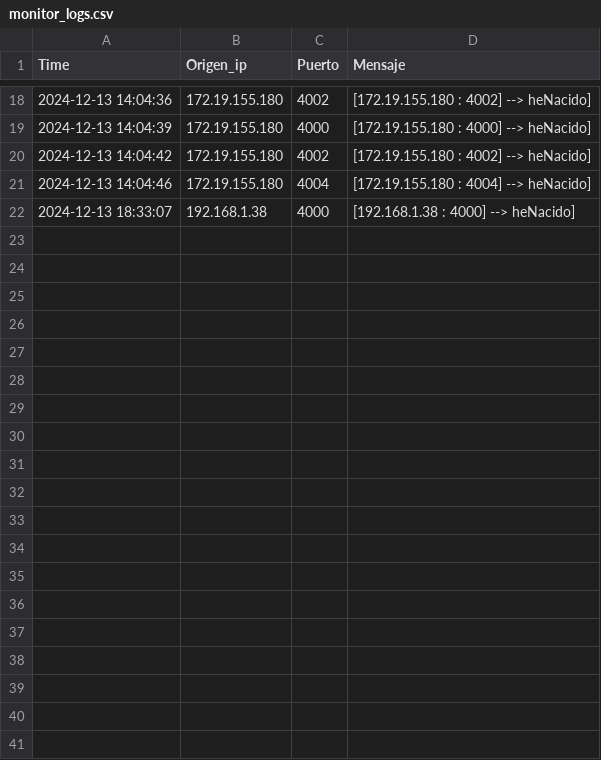
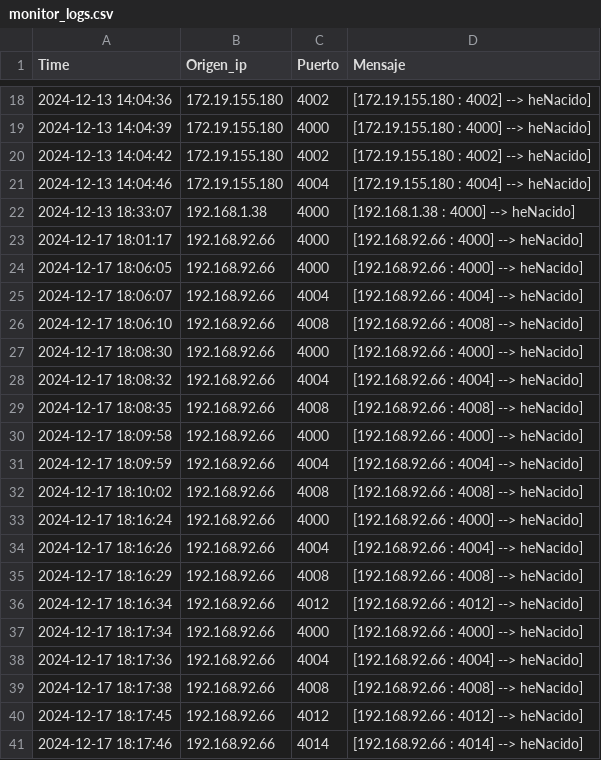
Before and after one commit to Osss04/SMA_GP_4-Piedra-Papel-tijera-y-mas..., a CSV file: Codigo/monitor_logs.csv, drawn as a sheet; only a part is shown, gaps mark what is left out; the diff covers the shown part only; the diff names each change by its address in the sheet, - before the commit and + after, or states it on an @@ line.

```diff
--- a/Codigo/monitor_logs.csv
+++ b/Codigo/monitor_logs.csv
+row 23: 2024-12-17 18:01:17 | 192.168.92.66 | 4000 | [192.168.92.66 : 4000] --> heNacido]
+row 24: 2024-12-17 18:06:05 | 192.168.92.66 | 4000 | [192.168.92.66 : 4000] --> heNacido]
+row 25: 2024-12-17 18:06:07 | 192.168.92.66 | 4004 | [192.168.92.66 : 4004] --> heNacido]
+row 26: 2024-12-17 18:06:10 | 192.168.92.66 | 4008 | [192.168.92.66 : 4008] --> heNacido]
+row 27: 2024-12-17 18:08:30 | 192.168.92.66 | 4000 | [192.168.92.66 : 4000] --> heNacido]
+row 28: 2024-12-17 18:08:32 | 192.168.92.66 | 4004 | [192.168.92.66 : 4004] --> heNacido]
+row 29: 2024-12-17 18:08:35 | 192.168.92.66 | 4008 | [192.168.92.66 : 4008] --> heNacido]
+row 30: 2024-12-17 18:09:58 | 192.168.92.66 | 4000 | [192.168.92.66 : 4000] --> heNacido]
+row 31: 2024-12-17 18:09:59 | 192.168.92.66 | 4004 | [192.168.92.66 : 4004] --> heNacido]
+row 32: 2024-12-17 18:10:02 | 192.168.92.66 | 4008 | [192.168.92.66 : 4008] --> heNacido]
+row 33: 2024-12-17 18:16:24 | 192.168.92.66 | 4000 | [192.168.92.66 : 4000] --> heNacido]
+row 34: 2024-12-17 18:16:26 | 192.168.92.66 | 4004 | [192.168.92.66 : 4004] --> heNacido]
+row 35: 2024-12-17 18:16:29 | 192.168.92.66 | 4008 | [192.168.92.66 : 4008] --> heNacido]
+row 36: 2024-12-17 18:16:34 | 192.168.92.66 | 4012 | [192.168.92.66 : 4012] --> heNacido]
+row 37: 2024-12-17 18:17:34 | 192.168.92.66 | 4000 | [192.168.92.66 : 4000] --> heNacido]
+row 38: 2024-12-17 18:17:36 | 192.168.92.66 | 4004 | [192.168.92.66 : 4004] --> heNacido]
+row 39: 2024-12-17 18:17:38 | 192.168.92.66 | 4008 | [192.168.92.66 : 4008] --> heNacido]
+row 40: 2024-12-17 18:17:45 | 192.168.92.66 | 4012 | [192.168.92.66 : 4012] --> heNacido]
+row 41: 2024-12-17 18:17:46 | 192.168.92.66 | 4014 | [192.168.92.66 : 4014] --> heNacido]
```
Also changed, not shown: 16 added rows elsewhere in this file, 8 other files.
